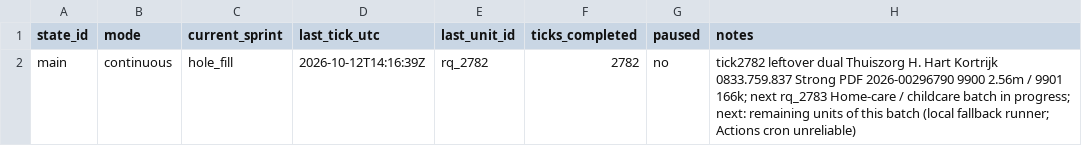
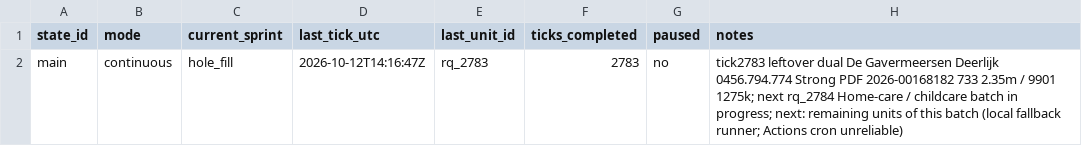
Before and after one commit to kareljanr/AIpolitics, a CSV file: docs/doge/data/loop_state.csv, drawn as a sheet.

Commit message:
DOGE tick 2783: De Gavermeersen YE2025 NBB

```diff
--- a/docs/doge/data/loop_state.csv
+++ b/docs/doge/data/loop_state.csv
@@ -1,2 +1,2 @@
 state_id,mode,current_sprint,last_tick_utc,last_unit_id,ticks_completed,paused,notes
-main,continuous,hole_fill,2026-10-12T14:16:39Z,rq_2782,2782,no,tick2782 leftover dual Thuiszorg H. Hart Kortrijk 0833.759.837 Strong PDF 2026-00296790 9900 2.56m / 9901 166k; next rq_2783 Home-care / childcare batch in progress; next: remaining units of this batch (local fallback runner; Actions cron unreliable)
+main,continuous,hole_fill,2026-10-12T14:16:47Z,rq_2783,2783,no,tick2783 leftover dual De Gavermeersen Deerlijk 0456.794.774 Strong PDF 2026-00168182 733 2.35m / 9901 1275k; next rq_2784 Home-care / childcare batch in progress; next: remaining units of this batch (local fallback runner; Actions cron unreliable)
```
Also changed, not shown: 14 other files.
